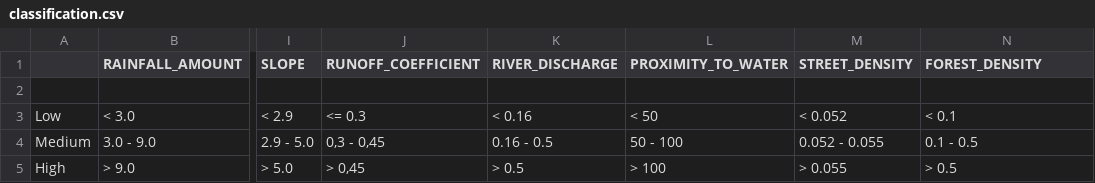
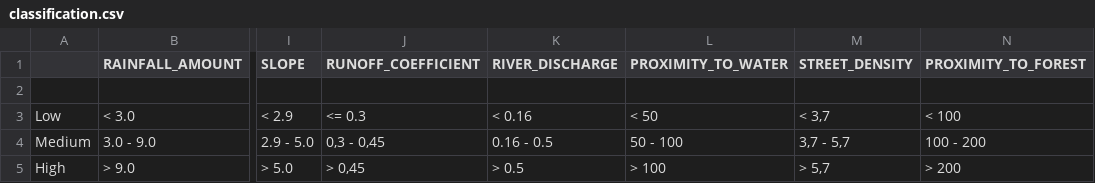
Before and after one commit to PaulGraefe/Bayesian-Network-Flood, a CSV file: data-processing/classification.csv, drawn as a sheet; only a part is shown, gaps mark what is left out; the diff names each change by its address in the sheet, - before the commit and + after, or states it on an @@ line.

```diff
--- a/data-processing/classification.csv
+++ b/data-processing/classification.csv
-N1: FOREST_DENSITY
+N1: PROXIMITY_TO_FOREST
-M3 (STREET_DENSITY): < 0.052
+M3 (STREET_DENSITY): < 3,7
-N3 (PROXIMITY_TO_FOREST): < 0.1
+N3 (PROXIMITY_TO_FOREST): < 100
-M4 (STREET_DENSITY): 0.052 - 0.055
+M4 (STREET_DENSITY): 3,7 - 5,7
-N4 (PROXIMITY_TO_FOREST): 0.1 - 0.5
+N4 (PROXIMITY_TO_FOREST): 100 - 200
-M5 (STREET_DENSITY): > 0.055
+M5 (STREET_DENSITY): > 5,7
-N5 (PROXIMITY_TO_FOREST): > 0.5
+N5 (PROXIMITY_TO_FOREST): > 200
```
Also changed, not shown: 5 other files.
